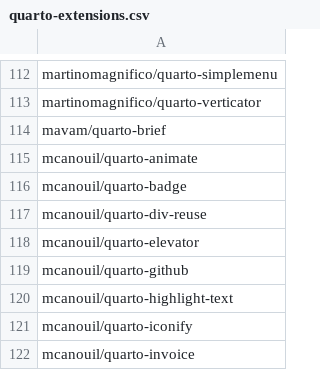
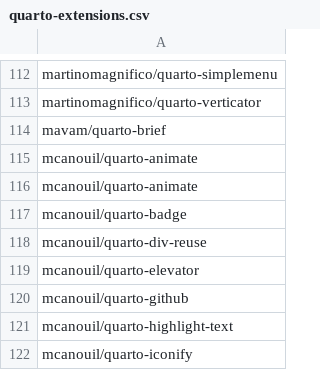
Before and after one commit to mcanouil/quarto-extensions, a CSV file: extensions/quarto-extensions.csv, drawn as a sheet; only a part is shown, gaps mark what is left out; the shorter side is filled out with more unchanged rows.

Commit message:
test: github app

```diff
--- a/extensions/quarto-extensions.csv
+++ b/extensions/quarto-extensions.csv
@@ -115,2 +115,3 @@ mavam/quarto-brief
 mcanouil/quarto-animate
+mcanouil/quarto-animate
 mcanouil/quarto-badge
```
